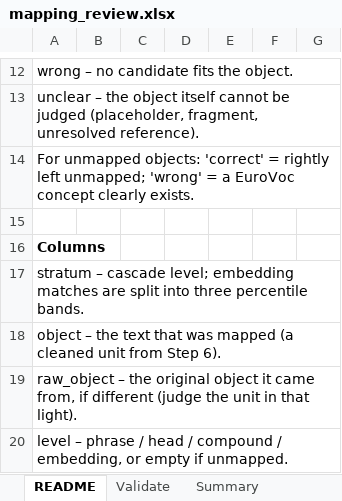
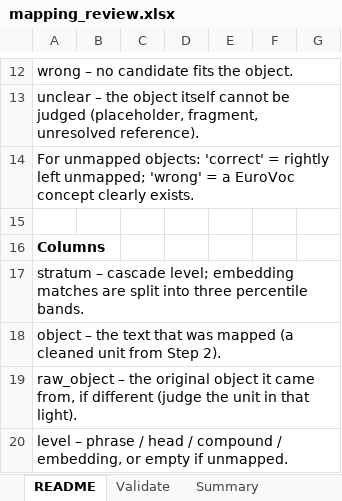
Before and after one commit to CKaniklides/AI-Legislation-Analysis, an Excel workbook: data/conflict/object/validation/mapping_review.xlsx, sheet README, drawn as a sheet; only a part is shown, gaps mark what is left out; values as stored, in another font and other column widths than the file's, no borders; the diff names each change by its address in the sheet, - before the commit and + after, or states it on an @@ line.

```diff
--- a/data/conflict/object/validation/mapping_review.xlsx (sheet README)
+++ b/data/conflict/object/validation/mapping_review.xlsx (sheet README)
-A18: …from Step 6).
+A18: …from Step 2).
```
Also changed, not shown: sheet Summary, sheet Validate, data/conflict/object/validation/pair_review.xlsx, 13 other files.
